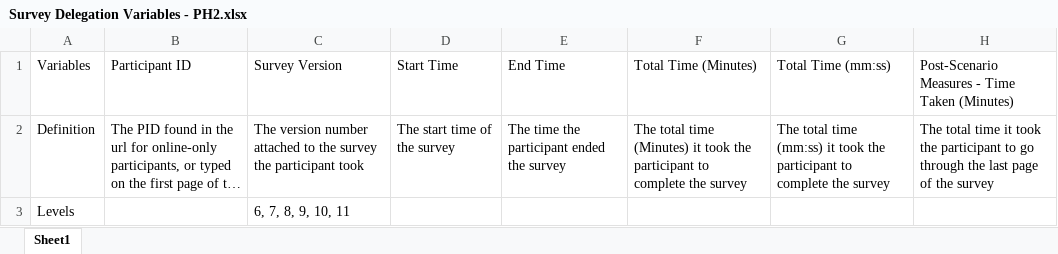
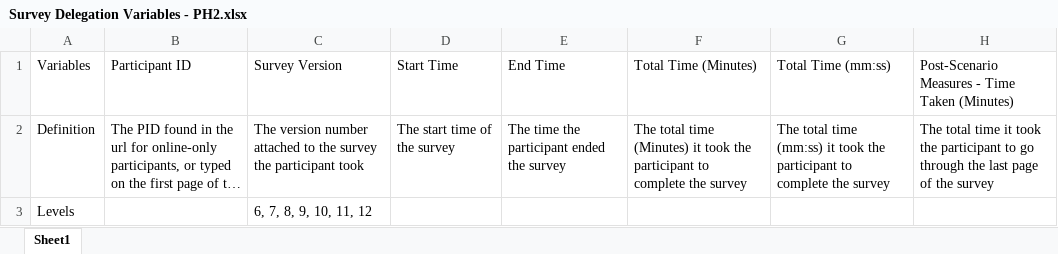
Before and after one commit to NextCenturyCorporation/itm-evaluation-dashboard, an Excel workbook: dashboard-ui/src/components/SurveyResults/Survey Delegation Variables - PH2.xlsx, sheet Sheet1, drawn as a sheet; only a part is shown; long unchanged cells end in …; values as stored, in another font and other column widths than the file's, no borders; the diff names each change by its address in the sheet, - before the commit and + after, or states it on an @@ line.

Commit message:
var def

```diff
--- a/dashboard-ui/src/components/SurveyResults/Survey Delegation Variables - PH2.xlsx (sheet Sheet1)
+++ b/dashboard-ui/src/components/SurveyResults/Survey Delegation Variables - PH2.xlsx (sheet Sheet1)
-C3: 6, 7, 8, 9, 10, 11
+C3: 6, 7, 8, 9, 10, 11, 12
```
